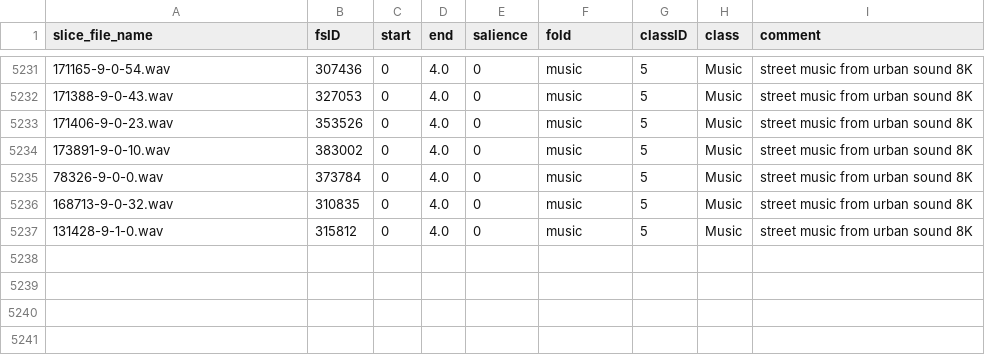
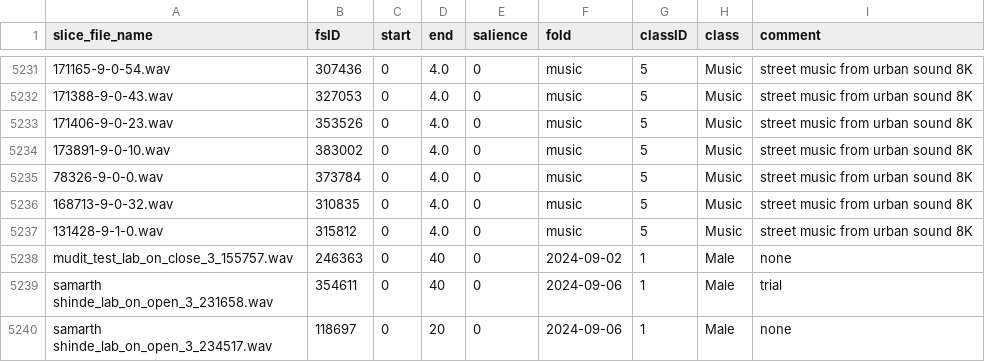
Before and after one commit to SamarthShinde/Audio_Classification, a CSV file: to_record/metadata_test.csv, drawn as a sheet; only a part is shown, gaps mark what is left out; the diff names each change by its address in the sheet, - before the commit and + after, or states it on an @@ line.

Commit message:
Updated models & datasets

```diff
--- a/to_record/metadata_test.csv
+++ b/to_record/metadata_test.csv
+row 5238: mudit_test_lab_on_close_3_155757.wav | 246363 | 0 | 40 | 0 | 2024-09-02 | 1 | Male | none
+row 5239: samarth shinde_lab_on_open_3_231658.wav | 354611 | 0 | 40 | 0 | 2024-09-06 | 1 | Male | trial
+row 5240: samarth shinde_lab_on_open_3_234517.wav | 118697 | 0 | 20 | 0 | 2024-09-06 | 1 | Male | none
```
Also changed, not shown: 30 other files.
